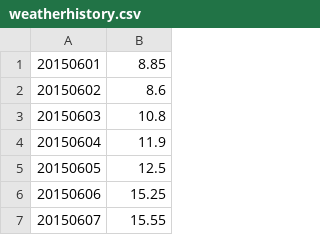
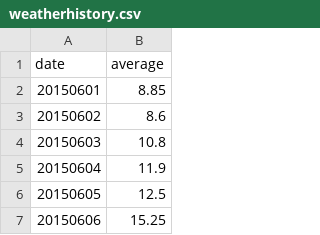
Before and after one commit to AElmoznino/IBM-Hackathon, a CSV file: data/weatherhistory.csv, drawn as a sheet; only a part is shown; the shorter side is filled out with more unchanged rows; the diff names each change by its address in the sheet, - before the commit and + after, or states it on an @@ line.

```diff
--- a/data/weatherhistory.csv
+++ b/data/weatherhistory.csv
+row 1: date | average
```
Also changed, not shown: 1 other file.
